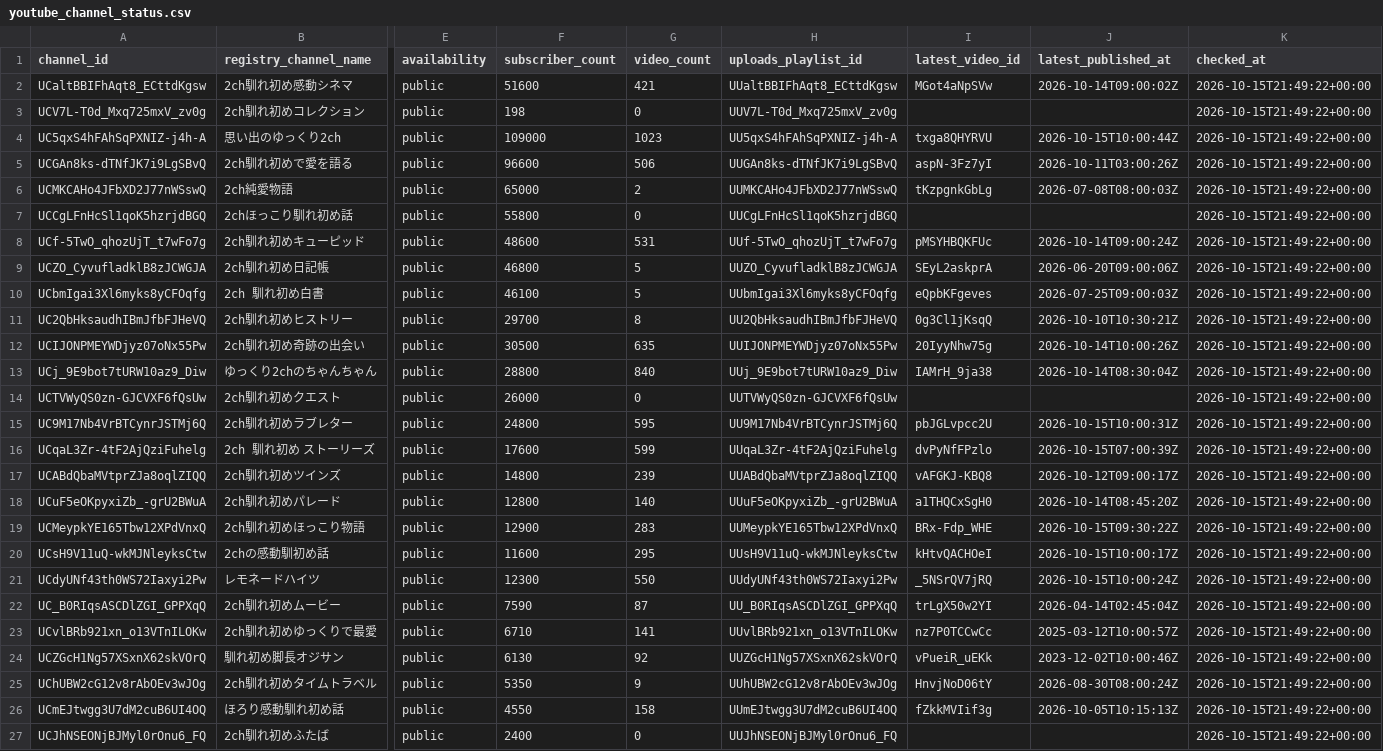
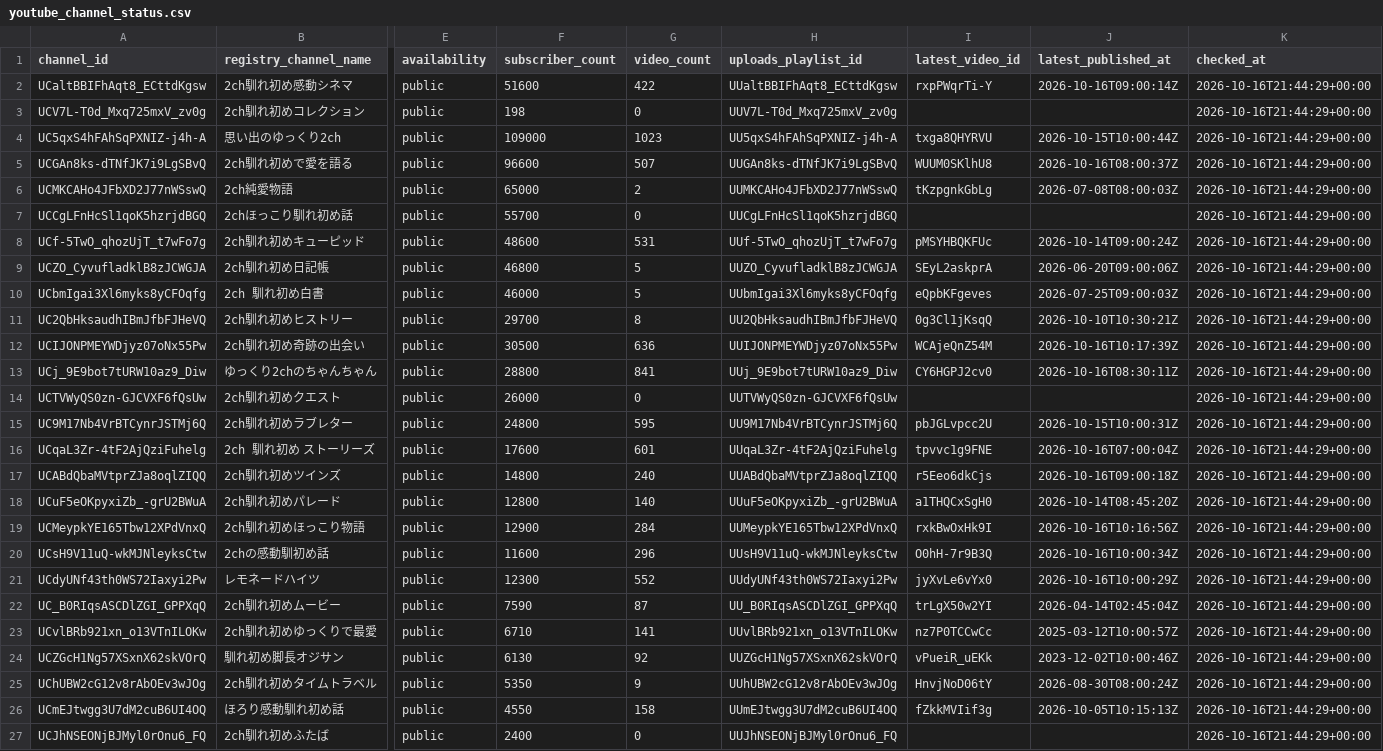
Before and after one commit to japonismy/naresome-kikaku-research, a CSV file: data_sources/youtube_channel_status.csv, drawn as a sheet; only a part is shown, gaps mark what is left out; the diff covers the shown part only; the diff names each change by its address in the sheet, - before the commit and + after, or states it on an @@ line.

```diff
--- a/data_sources/youtube_channel_status.csv
+++ b/data_sources/youtube_channel_status.csv
-G2 (video_count): 421
+G2 (video_count): 422
-I2 (latest_video_id): MGot4aNpSVw
+I2 (latest_video_id): rxpPWqrTi-Y
-J2 (latest_published_at): 2026-10-14T09:00:02Z
+J2 (latest_published_at): 2026-10-16T09:00:14Z
-K2:K27 (checked_at): 2026-10-15T21:49:22+00:00
+K2:K27 (checked_at): 2026-10-16T21:44:29+00:00
-G5 (video_count): 506
+G5 (video_count): 507
-I5 (latest_video_id): aspN-3Fz7yI
+I5 (latest_video_id): WUUM0SKlhU8
-J5 (latest_published_at): 2026-10-11T03:00:26Z
+J5 (latest_published_at): 2026-10-16T08:00:37Z
-F7 (subscriber_count): 55800
+F7 (subscriber_count): 55700
-F10 (subscriber_count): 46100
+F10 (subscriber_count): 46000
-G12 (video_count): 635
+G12 (video_count): 636
-I12 (latest_video_id): 20IyyNhw75g
+I12 (latest_video_id): WCAjeQnZ54M
-J12 (latest_published_at): 2026-10-14T10:00:26Z
+J12 (latest_published_at): 2026-10-16T10:17:39Z
-G13 (video_count): 840
+G13 (video_count): 841
-I13 (latest_video_id): IAMrH_9ja38
+I13 (latest_video_id): CY6HGPJ2cv0
-J13 (latest_published_at): 2026-10-14T08:30:04Z
+J13 (latest_published_at): 2026-10-16T08:30:11Z
-G16 (video_count): 599
+G16 (video_count): 601
-I16 (latest_video_id): dvPyNfFPzlo
+I16 (latest_video_id): tpvvc1g9FNE
-J16 (latest_published_at): 2026-10-15T07:00:39Z
+J16 (latest_published_at): 2026-10-16T07:00:04Z
-G17 (video_count): 239
+G17 (video_count): 240
-I17 (latest_video_id): vAFGKJ-KBQ8
+I17 (latest_video_id): r5Eeo6dkCjs
-J17 (latest_published_at): 2026-10-12T09:00:17Z
+J17 (latest_published_at): 2026-10-16T09:00:18Z
-G19 (video_count): 283
+G19 (video_count): 284
-I19 (latest_video_id): BRx-Fdp_WHE
+I19 (latest_video_id): rxkBwOxHk9I
-J19 (latest_published_at): 2026-10-15T09:30:22Z
+J19 (latest_published_at): 2026-10-16T10:16:56Z
-G20 (video_count): 295
+G20 (video_count): 296
-I20 (latest_video_id): kHtvQACHOeI
+I20 (latest_video_id): O0hH-7r9B3Q
-J20 (latest_published_at): 2026-10-15T10:00:17Z
+J20 (latest_published_at): 2026-10-16T10:00:34Z
-G21 (video_count): 550
+G21 (video_count): 552
-I21 (latest_video_id): _5NSrQV7jRQ
+I21 (latest_video_id): jyXvLe6vYx0
-J21 (latest_published_at): 2026-10-15T10:00:24Z
+J21 (latest_published_at): 2026-10-16T10:00:29Z
```
Also changed, not shown: 25 edited cells elsewhere in this file, data_sources/youtube_current_stats.csv, reports/channel_scope.csv, 8 other files.
